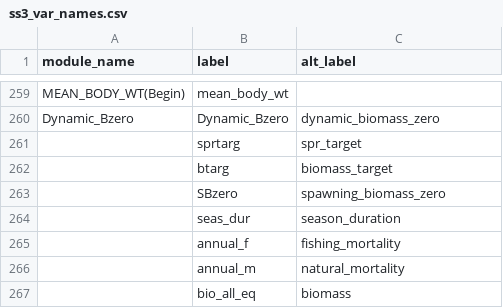
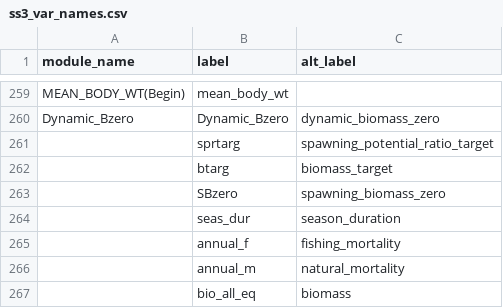
Before and after one commit to nmfs-ost/stockplotr, a CSV file: inst/resources/ss3_var_names.csv, drawn as a sheet; only a part is shown, gaps mark what is left out.

```diff
--- a/inst/resources/ss3_var_names.csv
+++ b/inst/resources/ss3_var_names.csv
@@ -260,3 +260,3 @@ MEAN_BODY_WT(Begin),mean_body_wt,
 Dynamic_Bzero,Dynamic_Bzero,dynamic_biomass_zero
-,sprtarg,spr_target
+,sprtarg,spawning_potential_ratio_target
 ,btarg,biomass_target
```
Also changed, not shown: inst/resources/bam_var_names.csv, inst/resources/rceattle_var_names.csv.
